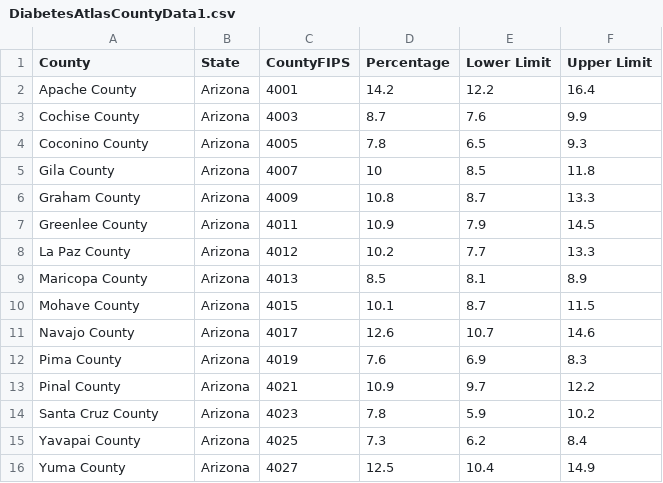
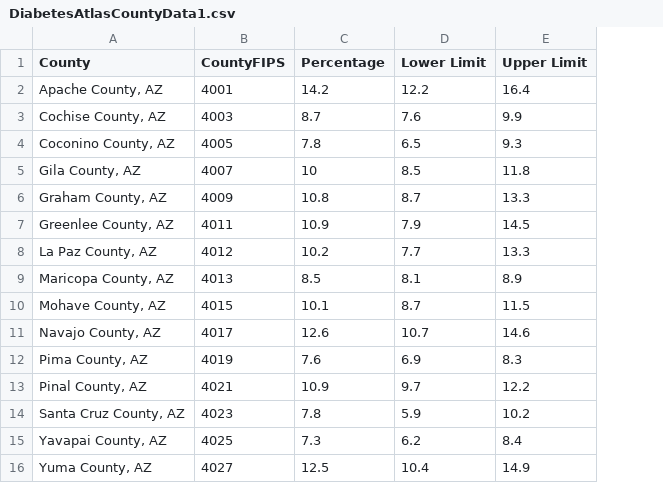
Before and after one commit to ContextLab/storytelling-with-data, a CSV file: data-stories/diabetes-data/DiabetesAtlasCountyData1.csv, drawn as a sheet; the diff names each change by its address in the sheet, - before the commit and + after, or states it on an @@ line.

```diff
--- a/data-stories/diabetes-data/DiabetesAtlasCountyData1.csv
+++ b/data-stories/diabetes-data/DiabetesAtlasCountyData1.csv
-column B (State), rows 2-16: all Arizona
-A2 (County): Apache County
+A2 (County): Apache County, AZ
-A3 (County): Cochise County
+A3 (County): Cochise County, AZ
-A4 (County): Coconino County
+A4 (County): Coconino County, AZ
-A5 (County): Gila County
+A5 (County): Gila County, AZ
-A6 (County): Graham County
+A6 (County): Graham County, AZ
-A7 (County): Greenlee County
+A7 (County): Greenlee County, AZ
-A8 (County): La Paz County
+A8 (County): La Paz County, AZ
-A9 (County): Maricopa County
+A9 (County): Maricopa County, AZ
-A10 (County): Mohave County
+A10 (County): Mohave County, AZ
-A11 (County): Navajo County
+A11 (County): Navajo County, AZ
-A12 (County): Pima County
+A12 (County): Pima County, AZ
-A13 (County): Pinal County
+A13 (County): Pinal County, AZ
-A14 (County): Santa Cruz County
+A14 (County): Santa Cruz County, AZ
-A15 (County): Yavapai County
+A15 (County): Yavapai County, AZ
-A16 (County): Yuma County
+A16 (County): Yuma County, AZ
```
Also changed, not shown: data-stories/diabetes-data/DiabetesAtlasNationalData2016.csv, 3 other files.
